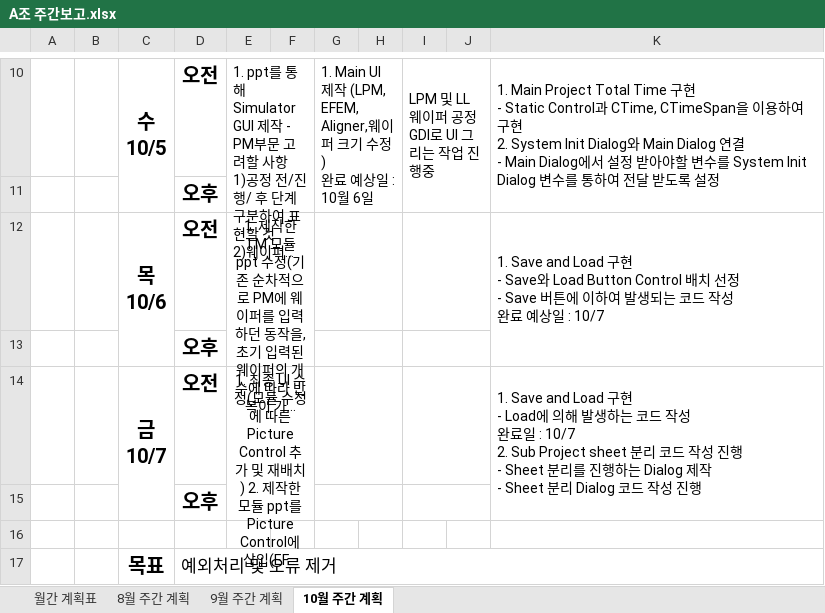
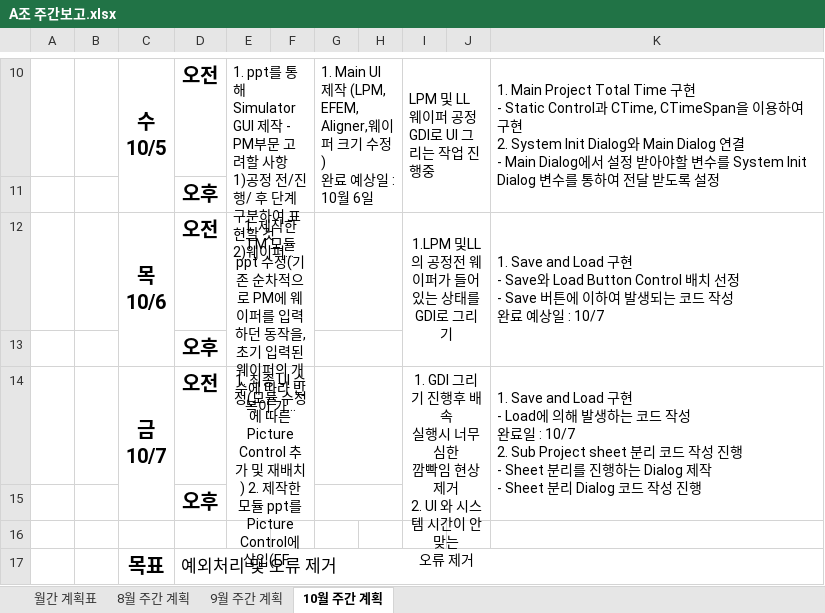
Before and after one commit to SaintSeong/JusungProject, an Excel workbook: A조 주간보고.xlsx, sheet 10월 주간 계획, drawn as a sheet; only a part is shown, gaps mark what is left out; long unchanged cells end in …; values as stored, in another font and other column widths than the file's, no borders; ↵ is a line break in a cell; the diff covers the shown part only; the diff names each change by its address in the sheet, - before the commit and + after, or states it on an @@ line.

Commit message:
Merge branch 'main'

```diff
--- a/A조 주간보고.xlsx (sheet 10월 주간 계획)
+++ b/A조 주간보고.xlsx (sheet 10월 주간 계획)
-I12: (empty)
+I12: 1.LPM 및LL의 공정전 웨이퍼가 들어있는 상태를 GDI로 그리기
-I12:J12 merged
+I12:J13 merged
-I13:J13 merged
-I14: (empty)
+I14: 1. GDI 그리기 진행후 배속 ↵ 실행시 너무 심한 ↵ 깜빡임 현상 제거 ↵ 2. UI 와 시스템 시간이 안맞는 ↵ 오류 제거
-I14:J14 merged
+I14:J15 merged
-I15:J15 merged
```
Also changed, not shown: 9 edited cells, cell formats and merged cells elsewhere in this sheet.
